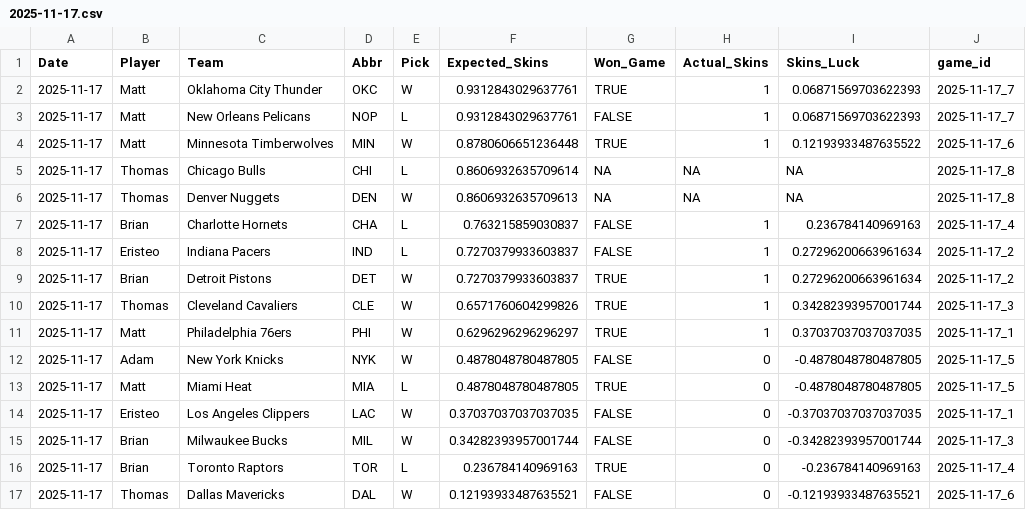
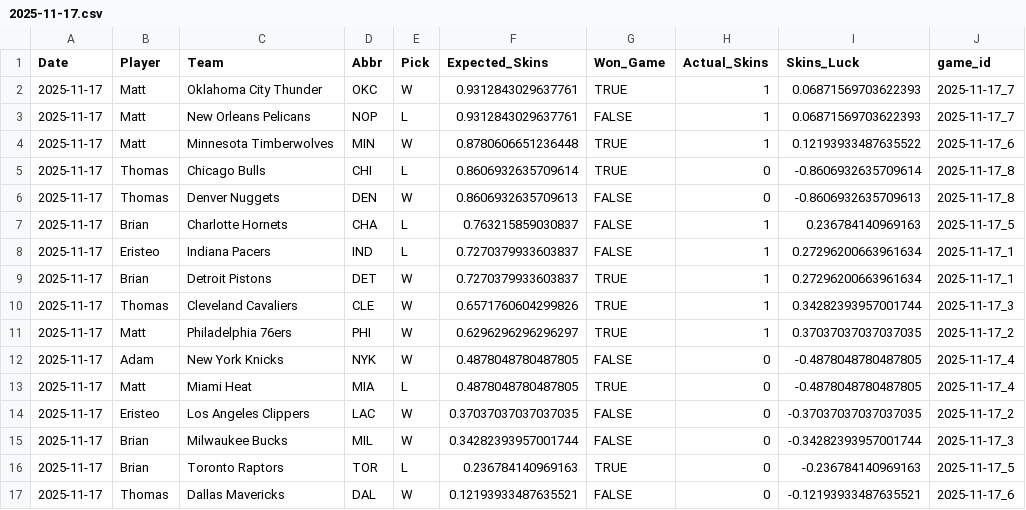
Before and after one commit to ejperez2/Daily-Skins-Matchups, a CSV file: skins_history/2025-11-17.csv, drawn as a sheet.

```diff
--- a/skins_history/2025-11-17.csv
+++ b/skins_history/2025-11-17.csv
@@ -4,14 +4,14 @@ Date,Player,Team,Abbr,Pick,Expected_Skins,Won_Game,Actual_Skins,Skins_Luck,game_
 2025-11-17,Matt,Minnesota Timberwolves,MIN,W,0.8780606651236448,TRUE,1,0.12193933487635522,2025-11-17_6
-2025-11-17,Thomas,Chicago Bulls,CHI,L,0.8606932635709614,NA,NA,NA,2025-11-17_8
-2025-11-17,Thomas,Denver Nuggets,DEN,W,0.8606932635709613,NA,NA,NA,2025-11-17_8
-2025-11-17,Brian,Charlotte Hornets,CHA,L,0.763215859030837,FALSE,1,0.236784140969163,2025-11-17_4
-2025-11-17,Eristeo,Indiana Pacers,IND,L,0.7270379933603837,FALSE,1,0.27296200663961634,2025-11-17_2
-2025-11-17,Brian,Detroit Pistons,DET,W,0.7270379933603837,TRUE,1,0.27296200663961634,2025-11-17_2
+2025-11-17,Thomas,Chicago Bulls,CHI,L,0.8606932635709614,TRUE,0,-0.8606932635709614,2025-11-17_8
+2025-11-17,Thomas,Denver Nuggets,DEN,W,0.8606932635709613,FALSE,0,-0.8606932635709613,2025-11-17_8
+2025-11-17,Brian,Charlotte Hornets,CHA,L,0.763215859030837,FALSE,1,0.236784140969163,2025-11-17_5
+2025-11-17,Eristeo,Indiana Pacers,IND,L,0.7270379933603837,FALSE,1,0.27296200663961634,2025-11-17_1
+2025-11-17,Brian,Detroit Pistons,DET,W,0.7270379933603837,TRUE,1,0.27296200663961634,2025-11-17_1
 2025-11-17,Thomas,Cleveland Cavaliers,CLE,W,0.6571760604299826,TRUE,1,0.34282393957001744,2025-11-17_3
-2025-11-17,Matt,Philadelphia 76ers,PHI,W,0.6296296296296297,TRUE,1,0.37037037037037035,2025-11-17_1
-2025-11-17,Adam,New York Knicks,NYK,W,0.4878048780487805,FALSE,0,-0.4878048780487805,2025-11-17_5
-2025-11-17,Matt,Miami Heat,MIA,L,0.4878048780487805,TRUE,0,-0.4878048780487805,2025-11-17_5
-2025-11-17,Eristeo,Los Angeles Clippers,LAC,W,0.37037037037037035,FALSE,0,-0.37037037037037035,2025-11-17_1
+2025-11-17,Matt,Philadelphia 76ers,PHI,W,0.6296296296296297,TRUE,1,0.37037037037037035,2025-11-17_2
+2025-11-17,Adam,New York Knicks,NYK,W,0.4878048780487805,FALSE,0,-0.4878048780487805,2025-11-17_4
+2025-11-17,Matt,Miami Heat,MIA,L,0.4878048780487805,TRUE,0,-0.4878048780487805,2025-11-17_4
+2025-11-17,Eristeo,Los Angeles Clippers,LAC,W,0.37037037037037035,FALSE,0,-0.37037037037037035,2025-11-17_2
 2025-11-17,Brian,Milwaukee Bucks,MIL,W,0.34282393957001744,FALSE,0,-0.34282393957001744,2025-11-17_3
-2025-11-17,Brian,Toronto Raptors,TOR,L,0.236784140969163,TRUE,0,-0.236784140969163,2025-11-17_4
+2025-11-17,Brian,Toronto Raptors,TOR,L,0.236784140969163,TRUE,0,-0.236784140969163,2025-11-17_5
 2025-11-17,Thomas,Dallas Mavericks,DAL,W,0.12193933487635521,FALSE,0,-0.12193933487635521,2025-11-17_6
```
